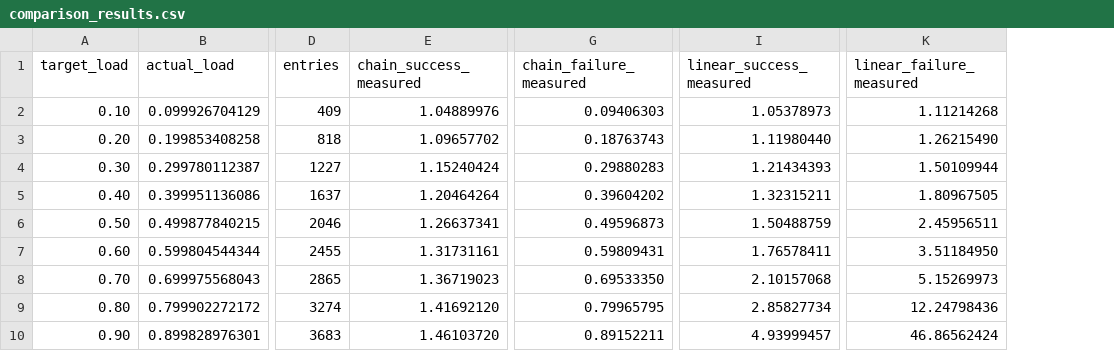
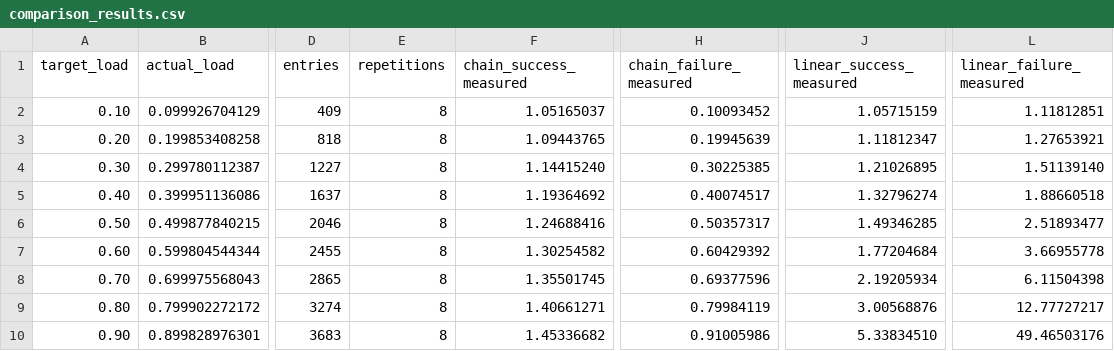
Before and after one commit to yes-126/algorithms-hw2, a CSV file: experiments/comparison_results.csv, drawn as a sheet; only a part is shown, gaps mark what is left out; addresses are those after the commit; the diff names each change by its address in the sheet, - before the commit and + after, or states it on an @@ line.

```diff
--- a/experiments/comparison_results.csv
+++ b/experiments/comparison_results.csv
+column E (repetitions), rows 2-10: all 8
-F2 (chain_success_measured): 1.04889976
+F2 (chain_success_measured): 1.05165037
-H2 (chain_failure_measured): 0.09406303
+H2 (chain_failure_measured): 0.10093452
-J2 (linear_success_measured): 1.05378973
+J2 (linear_success_measured): 1.05715159
-L2 (linear_failure_measured): 1.11214268
+L2 (linear_failure_measured): 1.11812851
-F3 (chain_success_measured): 1.09657702
+F3 (chain_success_measured): 1.09443765
-H3 (chain_failure_measured): 0.18763743
+H3 (chain_failure_measured): 0.19945639
-J3 (linear_success_measured): 1.11980440
+J3 (linear_success_measured): 1.11812347
-L3 (linear_failure_measured): 1.26215490
+L3 (linear_failure_measured): 1.27653921
-F4 (chain_success_measured): 1.15240424
+F4 (chain_success_measured): 1.14415240
-H4 (chain_failure_measured): 0.29880283
+H4 (chain_failure_measured): 0.30225385
-J4 (linear_success_measured): 1.21434393
+J4 (linear_success_measured): 1.21026895
-L4 (linear_failure_measured): 1.50109944
+L4 (linear_failure_measured): 1.51139140
-F5 (chain_success_measured): 1.20464264
+F5 (chain_success_measured): 1.19364692
-H5 (chain_failure_measured): 0.39604202
+H5 (chain_failure_measured): 0.40074517
-J5 (linear_success_measured): 1.32315211
+J5 (linear_success_measured): 1.32796274
-L5 (linear_failure_measured): 1.80967505
+L5 (linear_failure_measured): 1.88660518
-F6 (chain_success_measured): 1.26637341
+F6 (chain_success_measured): 1.24688416
-H6 (chain_failure_measured): 0.49596873
+H6 (chain_failure_measured): 0.50357317
-J6 (linear_success_measured): 1.50488759
+J6 (linear_success_measured): 1.49346285
-L6 (linear_failure_measured): 2.45956511
+L6 (linear_failure_measured): 2.51893477
-F7 (chain_success_measured): 1.31731161
+F7 (chain_success_measured): 1.30254582
-H7 (chain_failure_measured): 0.59809431
+H7 (chain_failure_measured): 0.60429392
-J7 (linear_success_measured): 1.76578411
+J7 (linear_success_measured): 1.77204684
-L7 (linear_failure_measured): 3.51184950
+L7 (linear_failure_measured): 3.66955778
-F8 (chain_success_measured): 1.36719023
+F8 (chain_success_measured): 1.35501745
-H8 (chain_failure_measured): 0.69533350
+H8 (chain_failure_measured): 0.69377596
-J8 (linear_success_measured): 2.10157068
+J8 (linear_success_measured): 2.19205934
-L8 (linear_failure_measured): 5.15269973
+L8 (linear_failure_measured): 6.11504398
-F9 (chain_success_measured): 1.41692120
+F9 (chain_success_measured): 1.40661271
-H9 (chain_failure_measured): 0.79965795
+H9 (chain_failure_measured): 0.79984119
-J9 (linear_success_measured): 2.85827734
+J9 (linear_success_measured): 3.00568876
-L9 (linear_failure_measured): 12.24798436
+L9 (linear_failure_measured): 12.77727217
-F10 (chain_success_measured): 1.46103720
+F10 (chain_success_measured): 1.45336682
-H10 (chain_failure_measured): 0.89152211
+H10 (chain_failure_measured): 0.91005986
-J10 (linear_success_measured): 4.93999457
+J10 (linear_success_measured): 5.33834510
-L10 (linear_failure_measured): 46.86562424
+L10 (linear_failure_measured): 49.46503176
```
Also changed, not shown: 2 other files.
